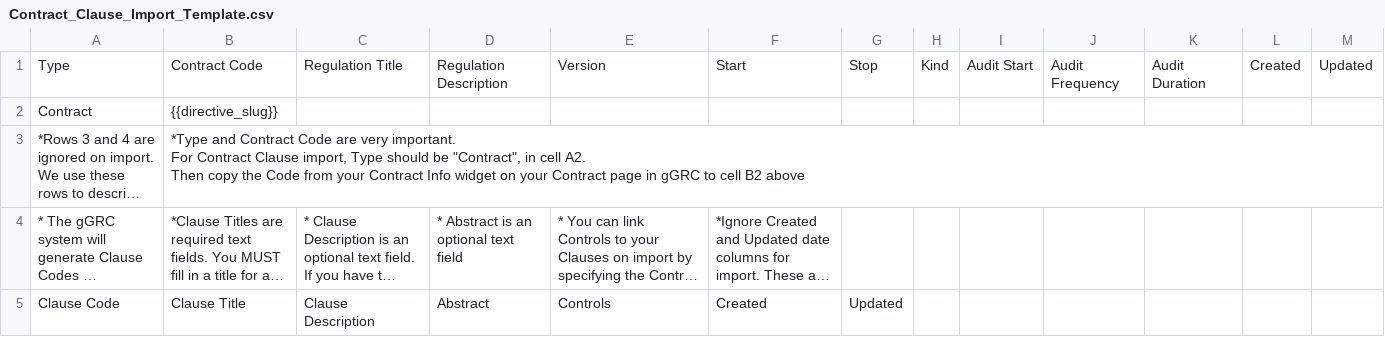
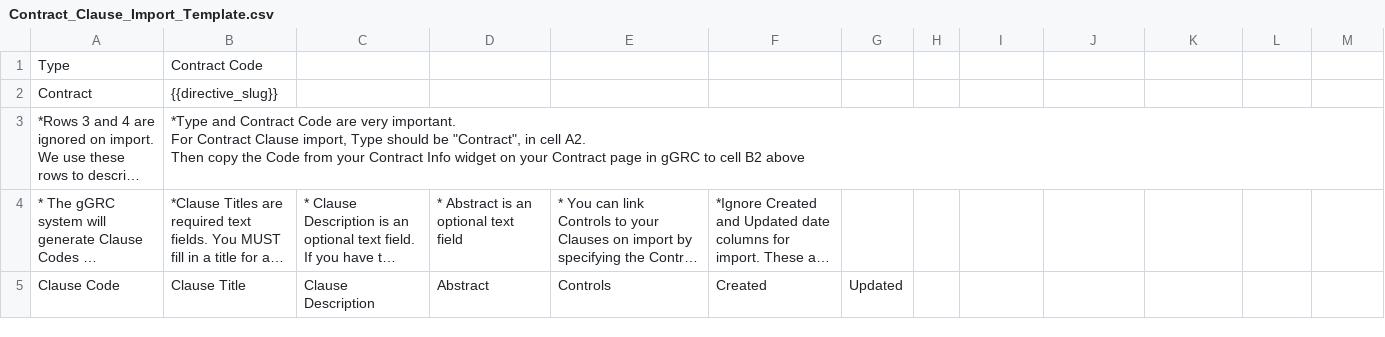
Before and after one commit to zidarsk8/ggrc-core, a CSV file: src/ggrc/templates/csv_files/Contract_Clause_Import_Template.csv, drawn as a sheet; long unchanged cells end in ….

Commit message:
Removed extra template lines for directives.

```diff
--- a/src/ggrc/templates/csv_files/Contract_Clause_Import_Template.csv
+++ b/src/ggrc/templates/csv_files/Contract_Clause_Import_Template.csv
@@ -1,2 +1,2 @@
-Type,Contract Code,Regulation Title,Regulation Description,Version,Start,Stop,Kind,Audit Start,Audit Frequency,Audit Duration,Created,Updated
+Type,Contract Code,,,,,,,,,,,
 Contract,{{directive_slug}},,,,,,,,,,,
```
Also changed, not shown: src/ggrc/templates/csv_files/Policy_Section_Import_Template.csv, src/ggrc/templates/csv_files/Regulation_Section_Import_Template.csv.
